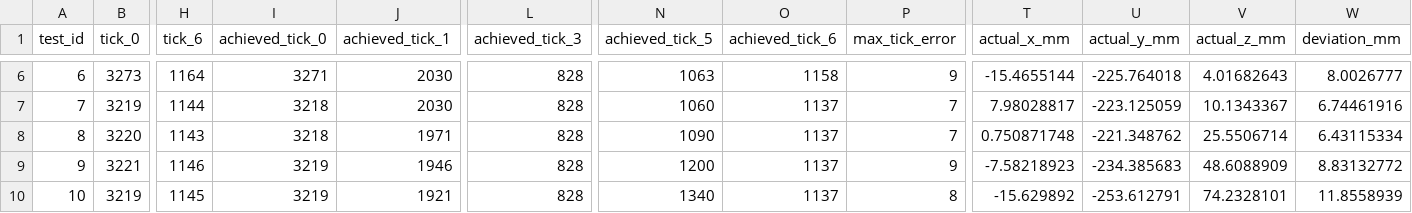
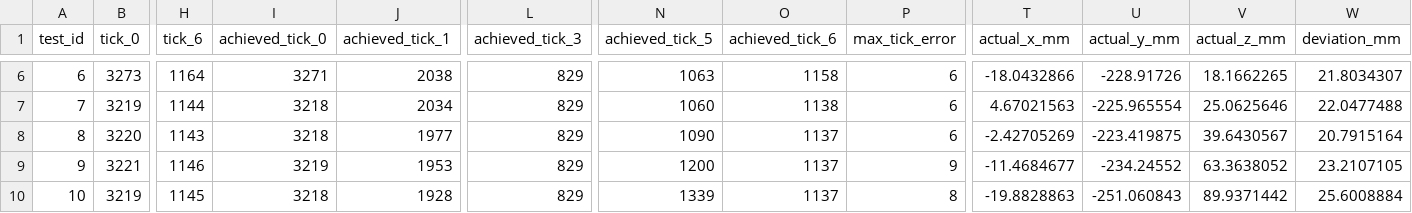
Before and after one commit to tylerzeng02/ROS_hydrophone_control, a CSV file: build/validation_results_igain8_native.csv (was build/validation_results.csv), drawn as a sheet; only a part is shown, gaps mark what is left out; the diff covers the shown part only; the diff names each change by its address in the sheet, - before the commit and + after, or states it on an @@ line.

```diff
--- a/build/validation_results.csv
+++ b/build/validation_results_igain8_native.csv
-J6 (achieved_tick_1): 2030
+J6 (achieved_tick_1): 2038
-L6:L10 (achieved_tick_3): 828
+L6:L10 (achieved_tick_3): 829
-P6 (max_tick_error): 9
+P6 (max_tick_error): 6
-T6 (actual_x_mm): -15.4655144
+T6 (actual_x_mm): -18.0432866
-U6 (actual_y_mm): -225.764018
+U6 (actual_y_mm): -228.91726
-V6 (actual_z_mm): 4.01682643
+V6 (actual_z_mm): 18.1662265
-W6 (deviation_mm): 8.0026777
+W6 (deviation_mm): 21.8034307
-J7 (achieved_tick_1): 2030
+J7 (achieved_tick_1): 2034
-O7 (achieved_tick_6): 1137
+O7 (achieved_tick_6): 1138
-P7:P8 (max_tick_error): 7
+P7:P8 (max_tick_error): 6
-T7 (actual_x_mm): 7.98028817
+T7 (actual_x_mm): 4.67021563
-U7 (actual_y_mm): -223.125059
+U7 (actual_y_mm): -225.965554
-V7 (actual_z_mm): 10.1343367
+V7 (actual_z_mm): 25.0625646
-W7 (deviation_mm): 6.74461916
+W7 (deviation_mm): 22.0477488
-J8 (achieved_tick_1): 1971
+J8 (achieved_tick_1): 1977
-T8 (actual_x_mm): 0.750871748
+T8 (actual_x_mm): -2.42705269
-U8 (actual_y_mm): -221.348762
+U8 (actual_y_mm): -223.419875
-V8 (actual_z_mm): 25.5506714
+V8 (actual_z_mm): 39.6430567
-W8 (deviation_mm): 6.43115334
+W8 (deviation_mm): 20.7915164
-J9 (achieved_tick_1): 1946
+J9 (achieved_tick_1): 1953
-T9 (actual_x_mm): -7.58218923
+T9 (actual_x_mm): -11.4684677
-U9 (actual_y_mm): -234.385683
+U9 (actual_y_mm): -234.24552
-V9 (actual_z_mm): 48.6088909
+V9 (actual_z_mm): 63.3638052
-W9 (deviation_mm): 8.83132772
+W9 (deviation_mm): 23.2107105
-I10 (achieved_tick_0): 3219
+I10 (achieved_tick_0): 3218
-J10 (achieved_tick_1): 1921
+J10 (achieved_tick_1): 1928
-N10 (achieved_tick_5): 1340
+N10 (achieved_tick_5): 1339
-T10 (actual_x_mm): -15.629892
+T10 (actual_x_mm): -19.8828863
-U10 (actual_y_mm): -253.612791
+U10 (actual_y_mm): -251.060843
-V10 (actual_z_mm): 74.2328101
+V10 (actual_z_mm): 89.9371442
-W10 (deviation_mm): 11.8558939
+W10 (deviation_mm): 25.6008884
```
Also changed, not shown: 35 edited cells elsewhere in this file, 24 other files.
